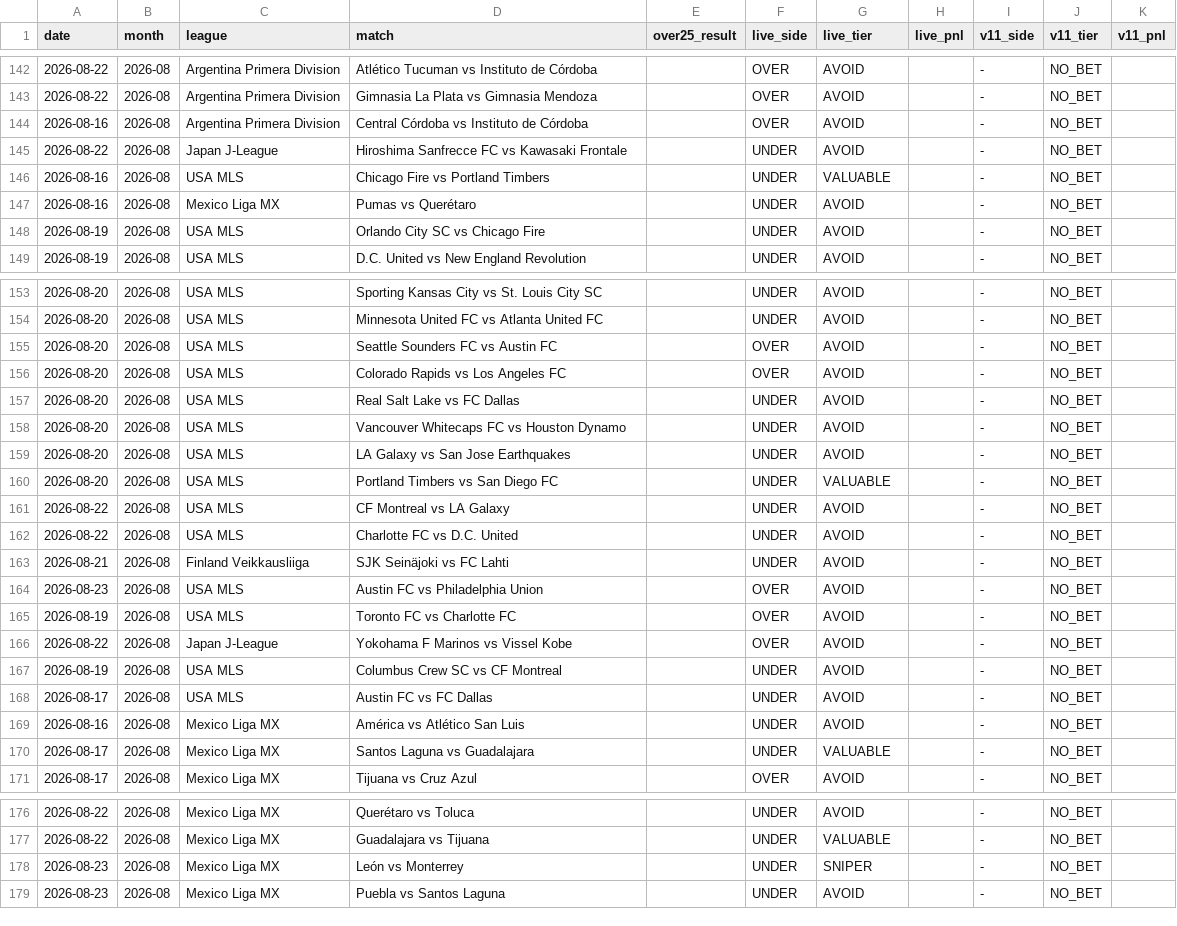
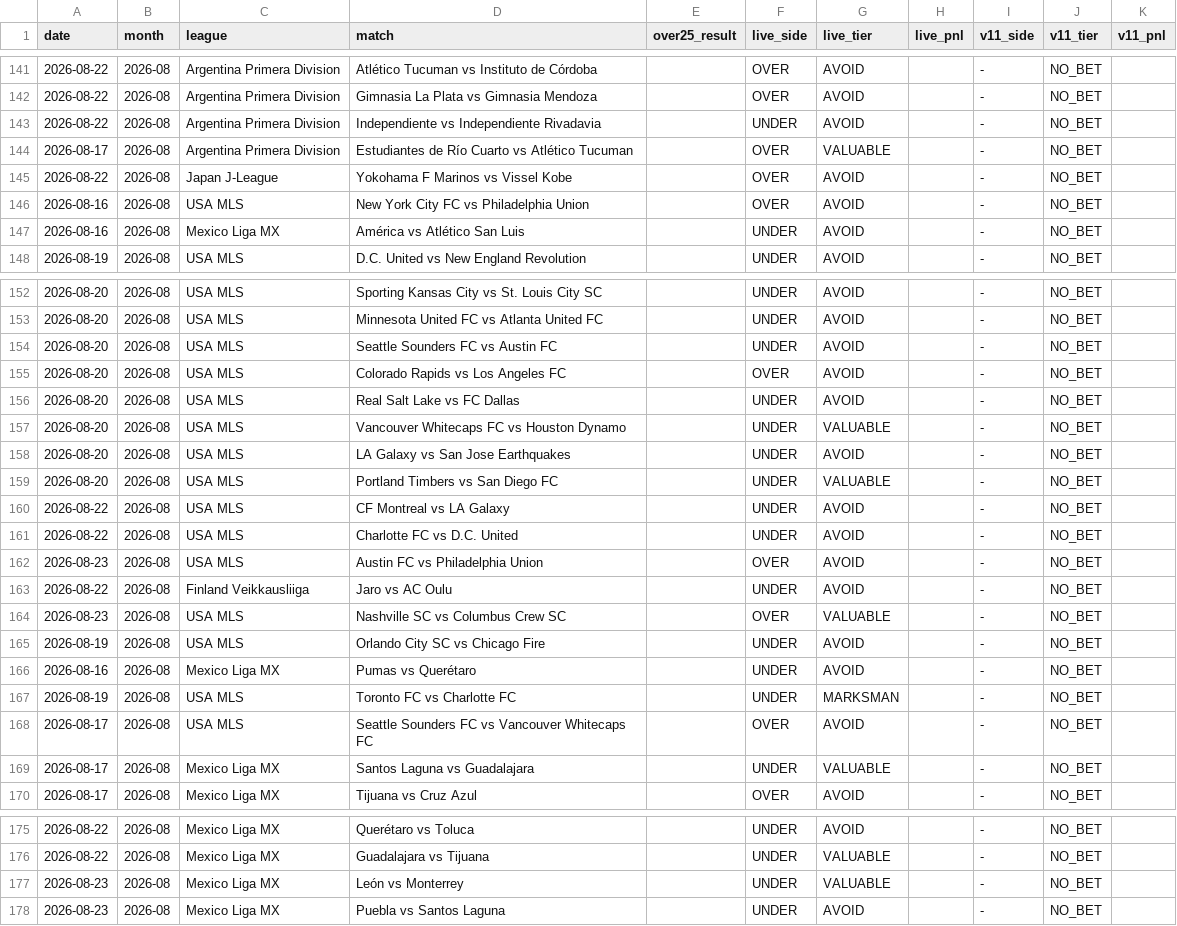
Before and after one commit to NevixAA/wowza_v11, a CSV file: output/v11_graded.csv, drawn as a sheet; only a part is shown, gaps mark what is left out; the diff covers the shown part only.

```diff
--- a/output/v11_graded.csv
+++ b/output/v11_graded.csv
@@ -143,7 +142,7 @@ date,month,league,match,over25_result,live_side,live_tier,live_pnl,v11_side,v11_
 2026-08-22,2026-08,Argentina Primera Division,Gimnasia La Plata vs Gimnasia Mendoza,,OVER,AVOID,,-,NO_BET,
-2026-08-16,2026-08,Argentina Primera Division,Central Córdoba vs Instituto de Córdoba,,OVER,AVOID,,-,NO_BET,
-2026-08-22,2026-08,Japan J-League,Hiroshima Sanfrecce FC vs Kawasaki Frontale,,UNDER,AVOID,,-,NO_BET,
-2026-08-16,2026-08,USA MLS,Chicago Fire vs Portland Timbers,,UNDER,VALUABLE,,-,NO_BET,
-2026-08-16,2026-08,Mexico Liga MX,Pumas vs Querétaro,,UNDER,AVOID,,-,NO_BET,
-2026-08-19,2026-08,USA MLS,Orlando City SC vs Chicago Fire,,UNDER,AVOID,,-,NO_BET,
+2026-08-22,2026-08,Argentina Primera Division,Independiente vs Independiente Rivadavia,,UNDER,AVOID,,-,NO_BET,
+2026-08-17,2026-08,Argentina Primera Division,Estudiantes de Río Cuarto vs Atlético Tucuman,,OVER,VALUABLE,,-,NO_BET,
+2026-08-22,2026-08,Japan J-League,Yokohama F Marinos vs Vissel Kobe,,OVER,AVOID,,-,NO_BET,
+2026-08-16,2026-08,USA MLS,New York City FC vs Philadelphia Union,,OVER,AVOID,,-,NO_BET,
+2026-08-16,2026-08,Mexico Liga MX,América vs Atlético San Luis,,UNDER,AVOID,,-,NO_BET,
 2026-08-19,2026-08,USA MLS,D.C. United vs New England Revolution,,UNDER,AVOID,,-,NO_BET,
@@ -154,6 +153,6 @@ date,month,league,match,over25_result,live_side,live_tier,live_pnl,v11_side,v11_
 2026-08-20,2026-08,USA MLS,Minnesota United FC vs Atlanta United FC,,UNDER,AVOID,,-,NO_BET,
-2026-08-20,2026-08,USA MLS,Seattle Sounders FC vs Austin FC,,OVER,AVOID,,-,NO_BET,
+2026-08-20,2026-08,USA MLS,Seattle Sounders FC vs Austin FC,,UNDER,AVOID,,-,NO_BET,
 2026-08-20,2026-08,USA MLS,Colorado Rapids vs Los Angeles FC,,OVER,AVOID,,-,NO_BET,
 2026-08-20,2026-08,USA MLS,Real Salt Lake vs FC Dallas,,UNDER,AVOID,,-,NO_BET,
-2026-08-20,2026-08,USA MLS,Vancouver Whitecaps FC vs Houston Dynamo,,UNDER,AVOID,,-,NO_BET,
+2026-08-20,2026-08,USA MLS,Vancouver Whitecaps FC vs Houston Dynamo,,UNDER,VALUABLE,,-,NO_BET,
 2026-08-20,2026-08,USA MLS,LA Galaxy vs San Jose Earthquakes,,UNDER,AVOID,,-,NO_BET,
@@ -162,9 +161,9 @@ date,month,league,match,over25_result,live_side,live_tier,live_pnl,v11_side,v11_
 2026-08-22,2026-08,USA MLS,Charlotte FC vs D.C. United,,UNDER,AVOID,,-,NO_BET,
-2026-08-21,2026-08,Finland Veikkausliiga,SJK Seinäjoki vs FC Lahti,,UNDER,AVOID,,-,NO_BET,
 2026-08-23,2026-08,USA MLS,Austin FC vs Philadelphia Union,,OVER,AVOID,,-,NO_BET,
-2026-08-19,2026-08,USA MLS,Toronto FC vs Charlotte FC,,OVER,AVOID,,-,NO_BET,
-2026-08-22,2026-08,Japan J-League,Yokohama F Marinos vs Vissel Kobe,,OVER,AVOID,,-,NO_BET,
-2026-08-19,2026-08,USA MLS,Columbus Crew SC vs CF Montreal,,UNDER,AVOID,,-,NO_BET,
-2026-08-17,2026-08,USA MLS,Austin FC vs FC Dallas,,UNDER,AVOID,,-,NO_BET,
-2026-08-16,2026-08,Mexico Liga MX,América vs Atlético San Luis,,UNDER,AVOID,,-,NO_BET,
+2026-08-22,2026-08,Finland Veikkausliiga,Jaro vs AC Oulu,,UNDER,AVOID,,-,NO_BET,
+2026-08-23,2026-08,USA MLS,Nashville SC vs Columbus Crew SC,,OVER,VALUABLE,,-,NO_BET,
+2026-08-19,2026-08,USA MLS,Orlando City SC vs Chicago Fire,,UNDER,AVOID,,-,NO_BET,
+2026-08-16,2026-08,Mexico Liga MX,Pumas vs Querétaro,,UNDER,AVOID,,-,NO_BET,
+2026-08-19,2026-08,USA MLS,Toronto FC vs Charlotte FC,,UNDER,MARKSMAN,,-,NO_BET,
+2026-08-17,2026-08,USA MLS,Seattle Sounders FC vs Vancouver Whitecaps FC,,OVER,AVOID,,-,NO_BET,
 2026-08-17,2026-08,Mexico Liga MX,Santos Laguna vs Guadalajara,,UNDER,VALUABLE,,-,NO_BET,
@@ -177,3 +176,3 @@ date,month,league,match,over25_result,live_side,live_tier,live_pnl,v11_side,v11_
 2026-08-22,2026-08,Mexico Liga MX,Guadalajara vs Tijuana,,UNDER,VALUABLE,,-,NO_BET,
-2026-08-23,2026-08,Mexico Liga MX,León vs Monterrey,,UNDER,SNIPER,,-,NO_BET,
+2026-08-23,2026-08,Mexico Liga MX,León vs Monterrey,,UNDER,VALUABLE,,-,NO_BET,
 2026-08-23,2026-08,Mexico Liga MX,Puebla vs Santos Laguna,,UNDER,AVOID,,-,NO_BET,
```
Also changed, not shown: 3 added rows, 1 removed row, 60 moved rows and 15 edited cells elsewhere in this file, output/v11_shadow_log.csv.
